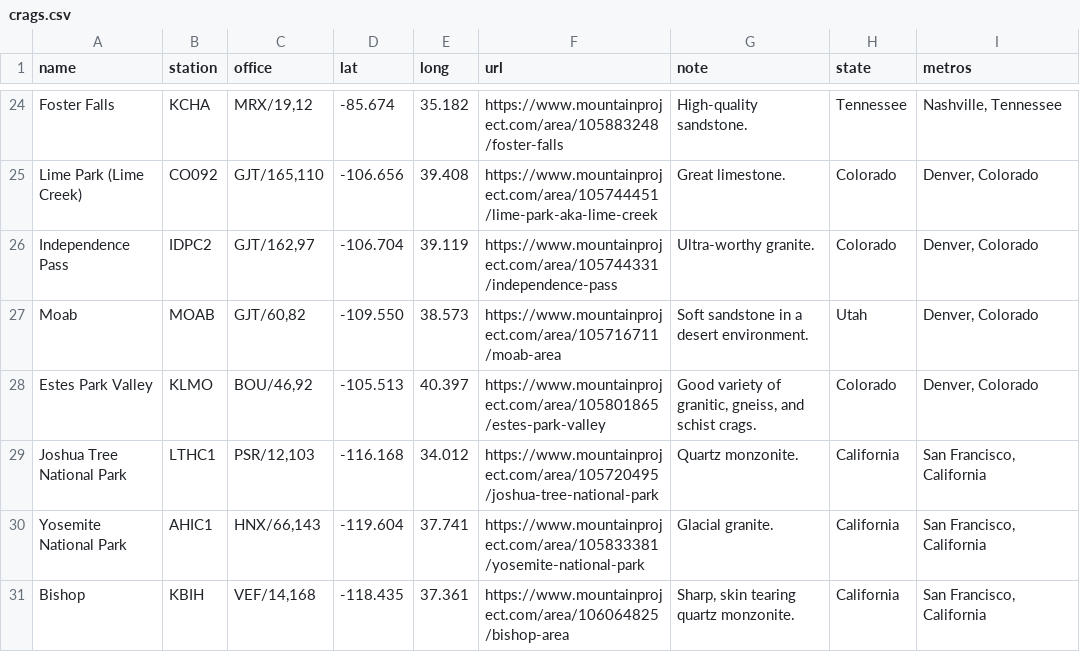
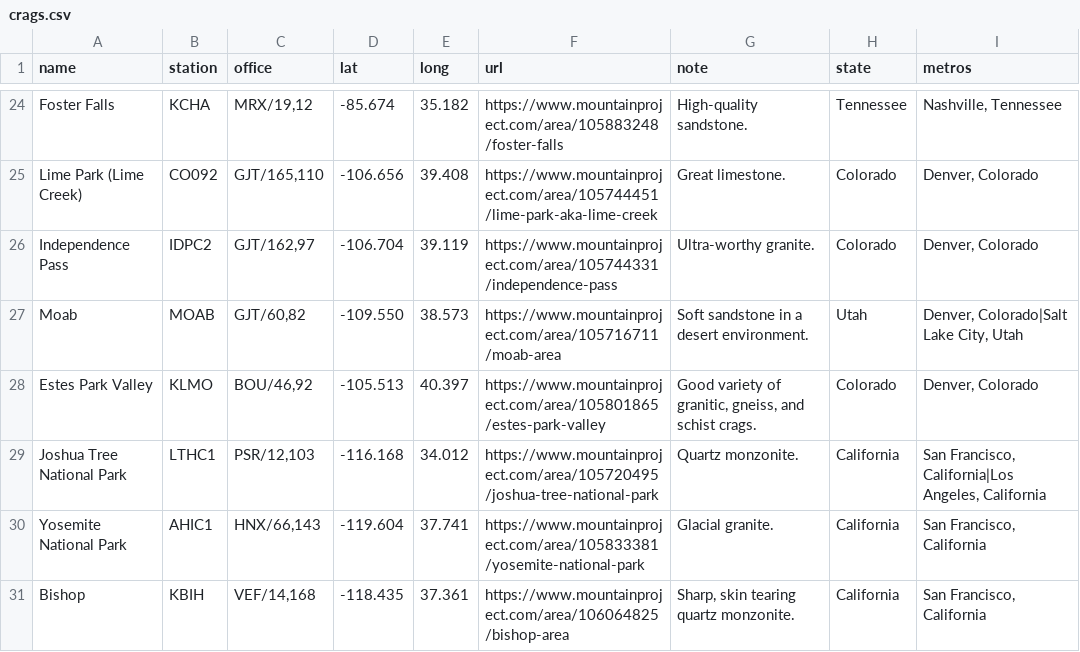
Before and after one commit to jdillard/personal-site, a CSV file: crags.csv, drawn as a sheet; only a part is shown, gaps mark what is left out.

Commit message:
add support for multiple metros per crag

```diff
--- a/crags.csv
+++ b/crags.csv
@@ -26,5 +26,5 @@ Lime Park (Lime Creek),CO092,"GJT/165,110",-106.656,39.408,https://www.mountainp
 Independence Pass,IDPC2,"GJT/162,97",-106.704,39.119,https://www.mountainproject.com/area/105744331/independence-pass,Ultra-worthy granite.,Colorado,"Denver, Colorado"
-Moab,MOAB,"GJT/60,82",-109.550,38.573,https://www.mountainproject.com/area/105716711/moab-area,Soft sandstone in a desert environment.,Utah,"Denver, Colorado"
+Moab,MOAB,"GJT/60,82",-109.550,38.573,https://www.mountainproject.com/area/105716711/moab-area,Soft sandstone in a desert environment.,Utah,"Denver, Colorado|Salt Lake City, Utah"
 Estes Park Valley,KLMO,"BOU/46,92",-105.513,40.397,https://www.mountainproject.com/area/105801865/estes-park-valley,"Good variety of granitic, gneiss, and schist crags.",Colorado,"Denver, Colorado"
-Joshua Tree National Park,LTHC1,"PSR/12,103",-116.168,34.012,https://www.mountainproject.com/area/105720495/joshua-tree-national-park,Quartz monzonite.,California,"San Francisco, California"
+Joshua Tree National Park,LTHC1,"PSR/12,103",-116.168,34.012,https://www.mountainproject.com/area/105720495/joshua-tree-national-park,Quartz monzonite.,California,"San Francisco, California|Los Angeles, California"
 Yosemite National Park,AHIC1,"HNX/66,143",-119.604,37.741,https://www.mountainproject.com/area/105833381/yosemite-national-park,Glacial granite.,California,"San Francisco, California"
```
Also changed, not shown: 1 other file.
